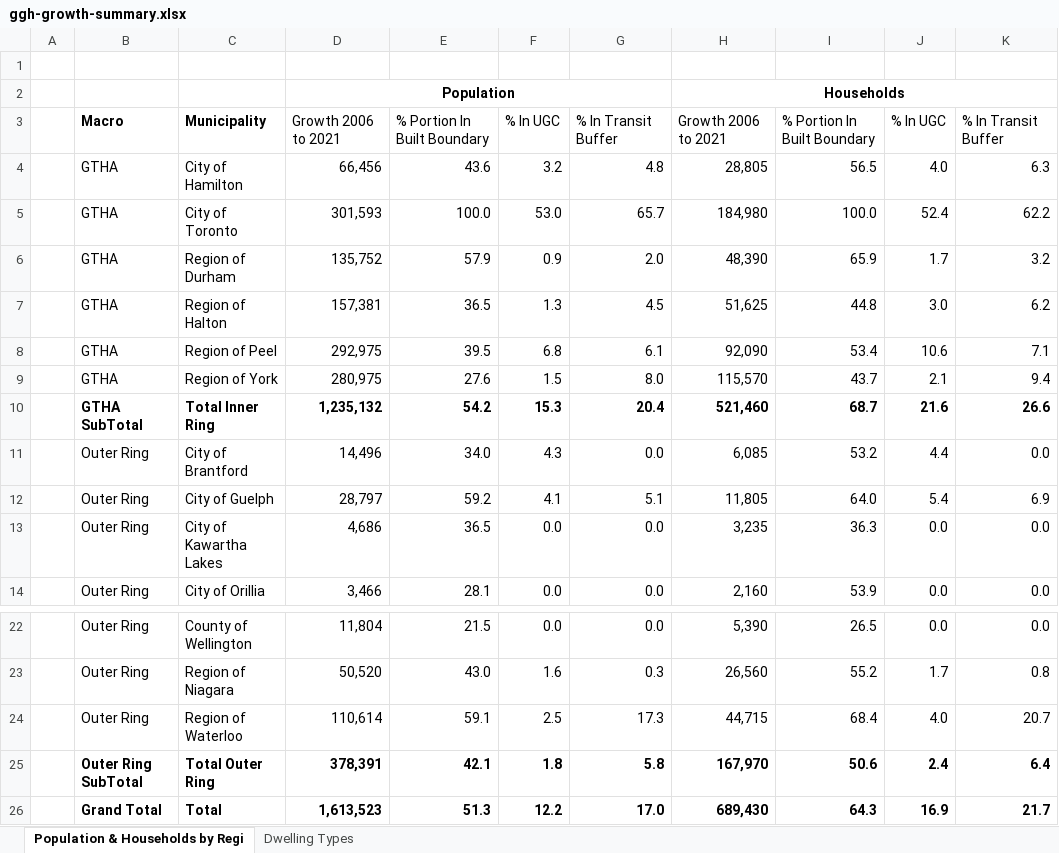
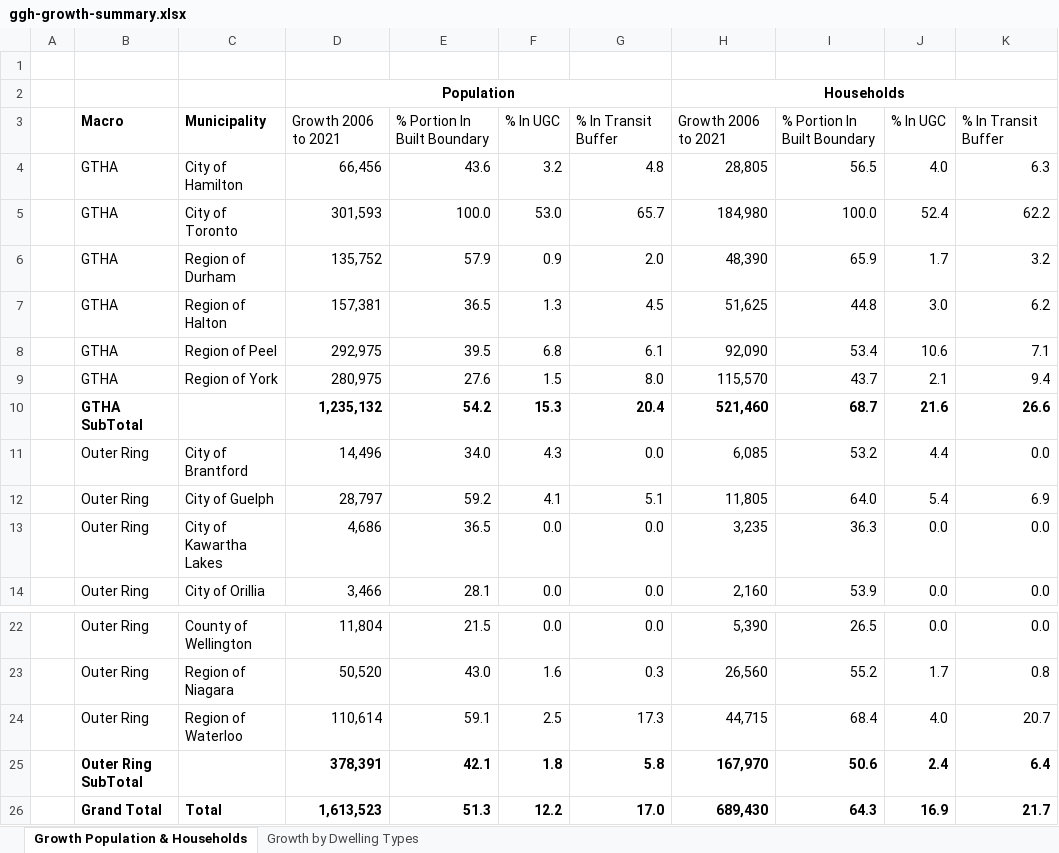
Before and after one commit to schoolofcities/urban-growth-canada, an Excel workbook: ggh-growth/ggh-growth-summary.xlsx, sheet Growth Population & Households, drawn as a sheet; only a part is shown, gaps mark what is left out; values as stored, in another font and other column widths than the file's, no borders; the diff names each change by its address in the sheet, - before the commit and + after, or states it on an @@ line.

Commit message:
ggh summary table update

```diff
--- a/ggh-growth/ggh-growth-summary.xlsx (sheet Growth Population & Households)
+++ b/ggh-growth/ggh-growth-summary.xlsx (sheet Growth Population & Households)
-sheet tab: Population & Households by Regi
+sheet tab: Growth Population & Households
-sheet tab: Dwelling Types
+sheet tab: Growth by Dwelling Types
-C10: Total Inner Ring
+C10: (empty)
-C25: Total Outer Ring
+C25: (empty)
```
